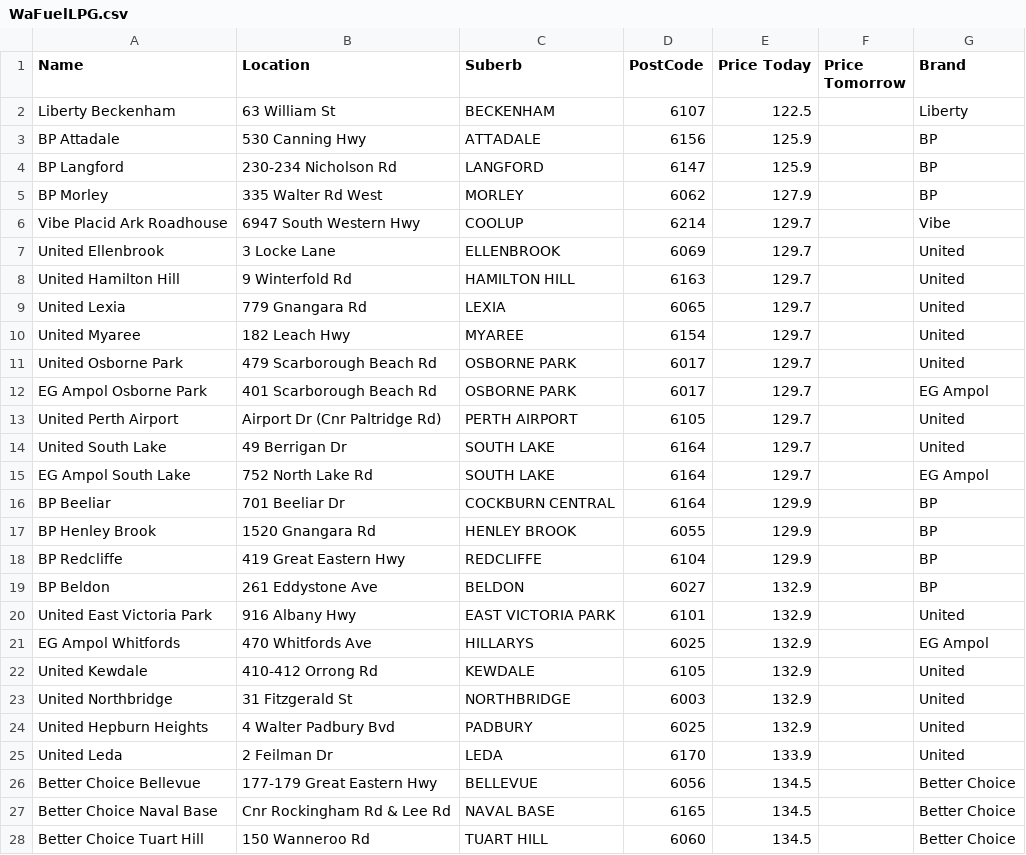
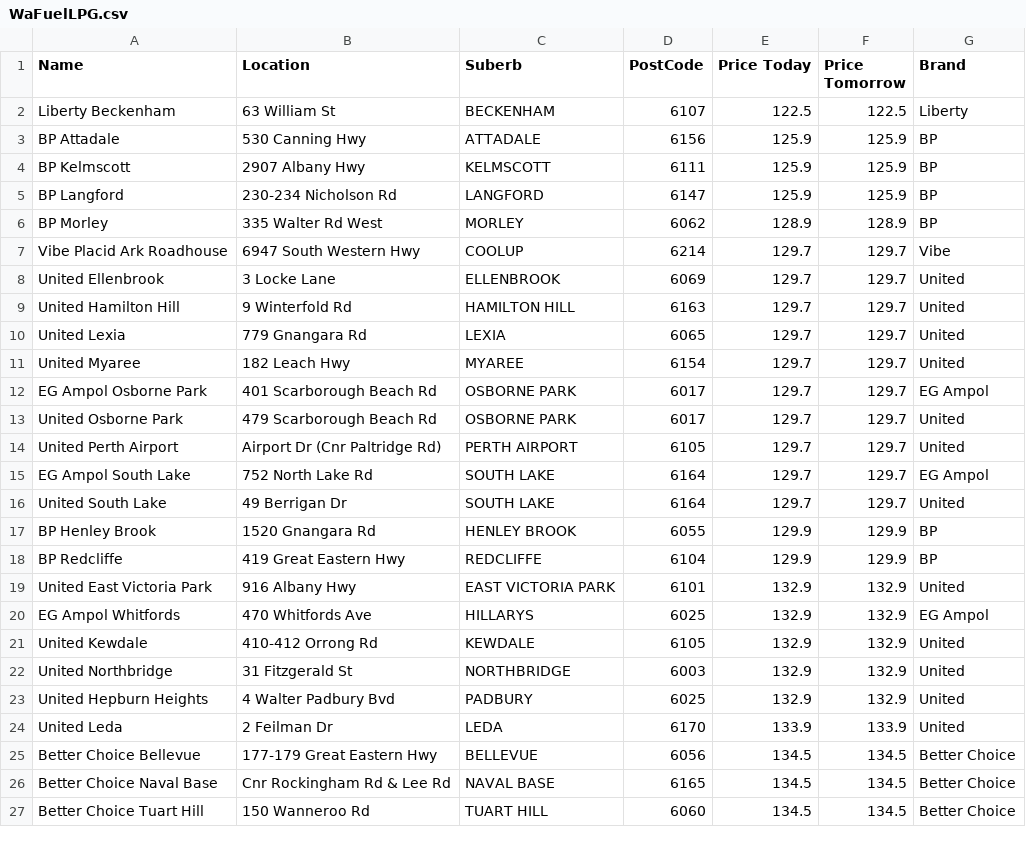
Before and after one commit to Luke3573/WaFuel, a CSV file: WaFuelLPG.csv, drawn as a sheet; only a part is shown; the diff covers the shown part only.

```diff
--- a/WaFuelLPG.csv
+++ b/WaFuelLPG.csv
@@ -1,28 +1,27 @@
 Name,Location,Suberb,PostCode,Price Today,Price Tomorrow,Brand
-Liberty Beckenham,63 William St,BECKENHAM,6107,122.5,,Liberty
-BP Attadale,530 Canning Hwy,ATTADALE,6156,125.9,,BP
-BP Langford,230-234 Nicholson Rd,LANGFORD,6147,125.9,,BP
-BP Morley,335 Walter Rd West,MORLEY,6062,127.9,,BP
-Vibe Placid Ark Roadhouse,6947 South Western Hwy,COOLUP,6214,129.7,,Vibe
-United Ellenbrook,3 Locke Lane,ELLENBROOK,6069,129.7,,United
-United Hamilton Hill,9 Winterfold Rd,HAMILTON HILL,6163,129.7,,United
-United Lexia,779 Gnangara Rd,LEXIA,6065,129.7,,United
-United Myaree,182 Leach Hwy,MYAREE,6154,129.7,,United
-United Osborne Park,479 Scarborough Beach Rd,OSBORNE PARK,6017,129.7,,United
-EG Ampol Osborne Park,401 Scarborough Beach Rd,OSBORNE PARK,6017,129.7,,EG Ampol
-United Perth Airport,Airport Dr (Cnr Paltridge Rd),PERTH AIRPORT,6105,129.7,,United
-United South Lake,49 Berrigan Dr,SOUTH LAKE,6164,129.7,,United
-EG Ampol South Lake,752 North Lake Rd,SOUTH LAKE,6164,129.7,,EG Ampol
-BP Beeliar,701 Beeliar Dr,COCKBURN CENTRAL,6164,129.9,,BP
-BP Henley Brook,1520 Gnangara Rd,HENLEY BROOK,6055,129.9,,BP
-BP Redcliffe,419 Great Eastern Hwy,REDCLIFFE,6104,129.9,,BP
-BP Beldon,261 Eddystone Ave,BELDON,6027,132.9,,BP
-United East Victoria Park,916 Albany Hwy,EAST VICTORIA PARK,6101,132.9,,United
-EG Ampol Whitfords,470 Whitfords Ave,HILLARYS,6025,132.9,,EG Ampol
-United Kewdale,410-412 Orrong Rd,KEWDALE,6105,132.9,,United
-United Northbridge,31 Fitzgerald St,NORTHBRIDGE,6003,132.9,,United
-United Hepburn Heights,4 Walter Padbury Bvd,PADBURY,6025,132.9,,United
-United Leda,2 Feilman Dr,LEDA,6170,133.9,,United
-Better Choice Bellevue,177-179 Great Eastern Hwy,BELLEVUE,6056,134.5,,Better Choice
-Better Choice Naval Base,Cnr Rockingham Rd & Lee Rd,NAVAL BASE,6165,134.5,,Better Choice
-Better Choice Tuart Hill,150 Wanneroo Rd,TUART HILL,6060,134.5,,Better Choice
+Liberty Beckenham,63 William St,BECKENHAM,6107,122.5,122.5,Liberty
+BP Attadale,530 Canning Hwy,ATTADALE,6156,125.9,125.9,BP
+BP Kelmscott,2907 Albany Hwy,KELMSCOTT,6111,125.9,125.9,BP
+BP Langford,230-234 Nicholson Rd,LANGFORD,6147,125.9,125.9,BP
+BP Morley,335 Walter Rd West,MORLEY,6062,128.9,128.9,BP
+Vibe Placid Ark Roadhouse,6947 South Western Hwy,COOLUP,6214,129.7,129.7,Vibe
+United Ellenbrook,3 Locke Lane,ELLENBROOK,6069,129.7,129.7,United
+United Hamilton Hill,9 Winterfold Rd,HAMILTON HILL,6163,129.7,129.7,United
+United Lexia,779 Gnangara Rd,LEXIA,6065,129.7,129.7,United
+United Myaree,182 Leach Hwy,MYAREE,6154,129.7,129.7,United
+EG Ampol Osborne Park,401 Scarborough Beach Rd,OSBORNE PARK,6017,129.7,129.7,EG Ampol
+United Osborne Park,479 Scarborough Beach Rd,OSBORNE PARK,6017,129.7,129.7,United
+United Perth Airport,Airport Dr (Cnr Paltridge Rd),PERTH AIRPORT,6105,129.7,129.7,United
+EG Ampol South Lake,752 North Lake Rd,SOUTH LAKE,6164,129.7,129.7,EG Ampol
+United South Lake,49 Berrigan Dr,SOUTH LAKE,6164,129.7,129.7,United
+BP Henley Brook,1520 Gnangara Rd,HENLEY BROOK,6055,129.9,129.9,BP
+BP Redcliffe,419 Great Eastern Hwy,REDCLIFFE,6104,129.9,129.9,BP
+United East Victoria Park,916 Albany Hwy,EAST VICTORIA PARK,6101,132.9,132.9,United
+EG Ampol Whitfords,470 Whitfords Ave,HILLARYS,6025,132.9,132.9,EG Ampol
+United Kewdale,410-412 Orrong Rd,KEWDALE,6105,132.9,132.9,United
+United Northbridge,31 Fitzgerald St,NORTHBRIDGE,6003,132.9,132.9,United
+United Hepburn Heights,4 Walter Padbury Bvd,PADBURY,6025,132.9,132.9,United
+United Leda,2 Feilman Dr,LEDA,6170,133.9,133.9,United
+Better Choice Bellevue,177-179 Great Eastern Hwy,BELLEVUE,6056,134.5,134.5,Better Choice
+Better Choice Naval Base,Cnr Rockingham Rd & Lee Rd,NAVAL BASE,6165,134.5,134.5,Better Choice
+Better Choice Tuart Hill,150 Wanneroo Rd,TUART HILL,6060,134.5,134.5,Better Choice
```
Also changed, not shown: 4 added rows, 4 removed rows and 49 edited cells elsewhere in this file, WaFuel95.csv, WaFuel98.csv, 2 other files.
